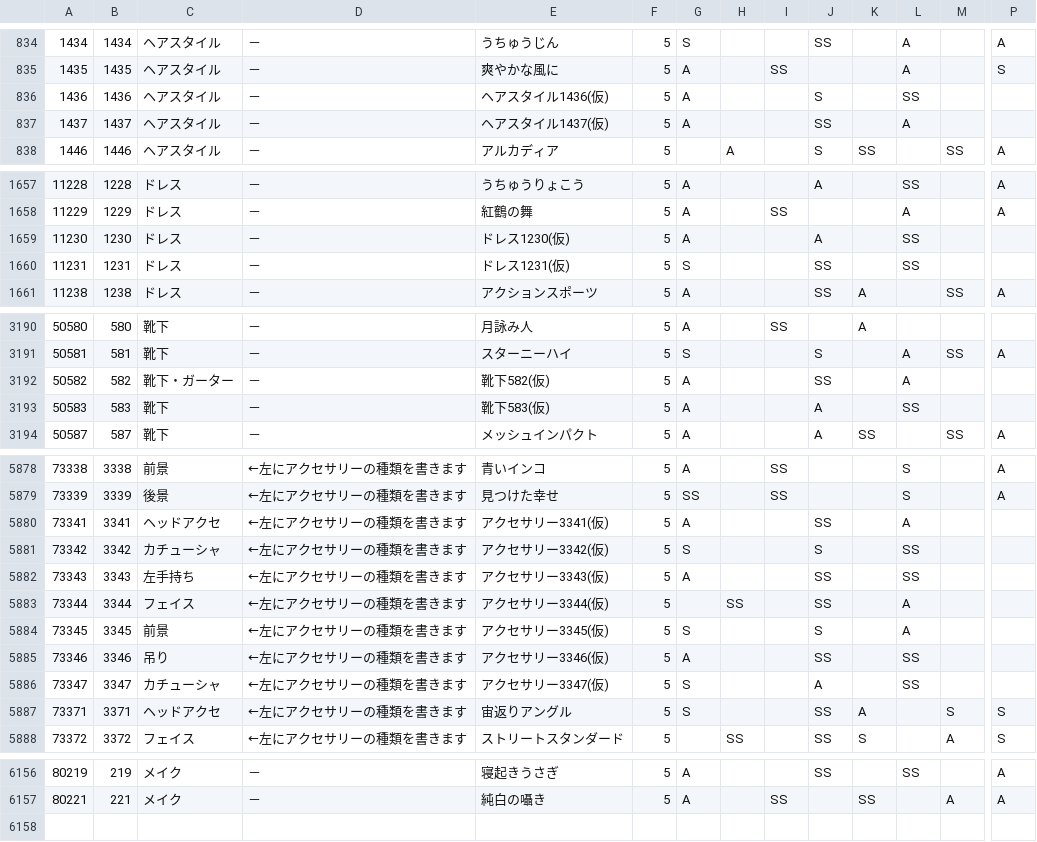
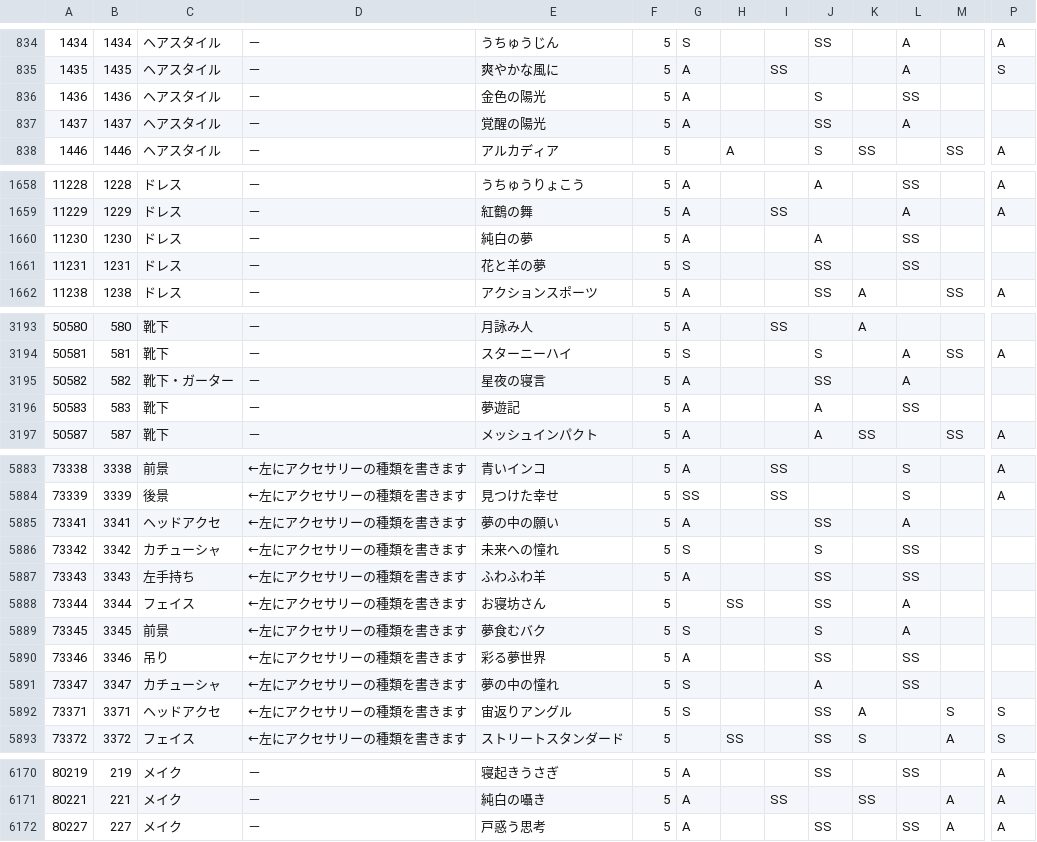
Before and after one commit to ShTair/MiracleNikkiJp_items, a CSV file: MiracleNikkiJp_items.csv, drawn as a sheet; only a part is shown, gaps mark what is left out; addresses are those after the commit; rows hold the shown columns only; the diff covers the shown part only; the diff names each change by its address in the sheet, - before the commit and + after, or states it on an @@ line.

```diff
--- a/MiracleNikkiJp_items.csv
+++ b/MiracleNikkiJp_items.csv
-E836: ヘアスタイル1436(仮)
+E836: 金色の陽光
-E837: ヘアスタイル1437(仮)
+E837: 覚醒の陽光
-E1660: ドレス1230(仮)
+E1660: 純白の夢
-E1661: ドレス1231(仮)
+E1661: 花と羊の夢
-E3195: 靴下582(仮)
+E3195: 星夜の寝言
-E3196: 靴下583(仮)
+E3196: 夢遊記
-E5885: アクセサリー3341(仮)
+E5885: 夢の中の願い
-E5886: アクセサリー3342(仮)
+E5886: 未来への憧れ
-E5887: アクセサリー3343(仮)
+E5887: ふわふわ羊
-E5888: アクセサリー3344(仮)
+E5888: お寝坊さん
-E5889: アクセサリー3345(仮)
+E5889: 夢食むバク
-E5890: アクセサリー3346(仮)
+E5890: 彩る夢世界
-E5891: アクセサリー3347(仮)
+E5891: 夢の中の憧れ
+row 6172: 80227 | 227 | メイク | － | 戸惑う思考 | 5 | A |  |  | SS |  | SS | A | A
```
Also changed, not shown: 14 added rows and 1 edited cell elsewhere in this file.
